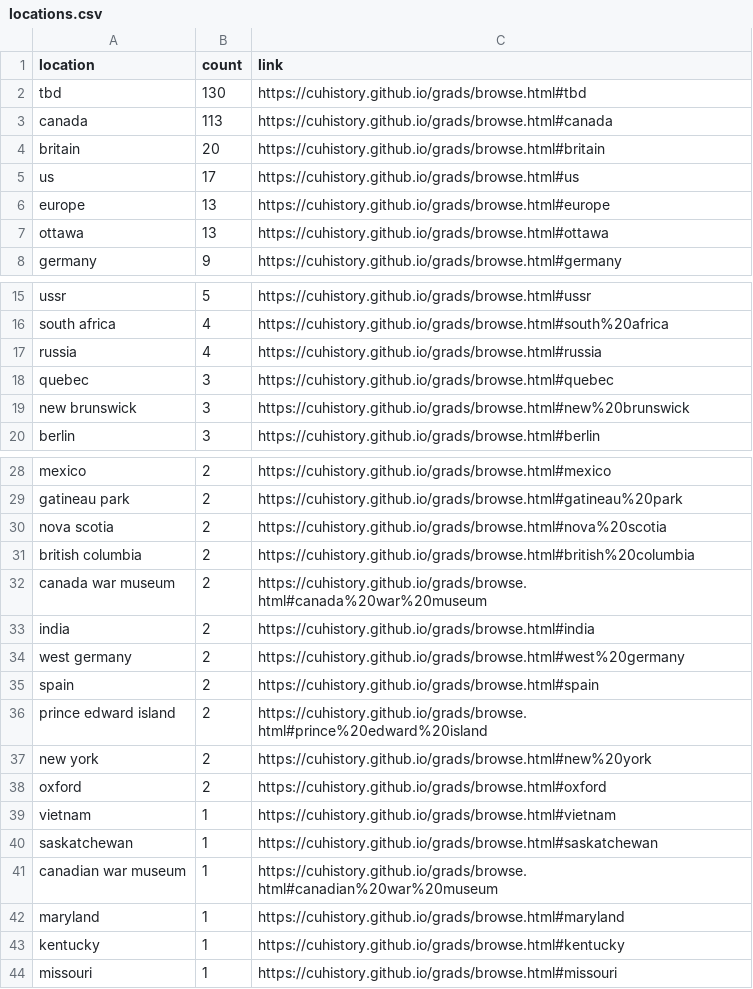
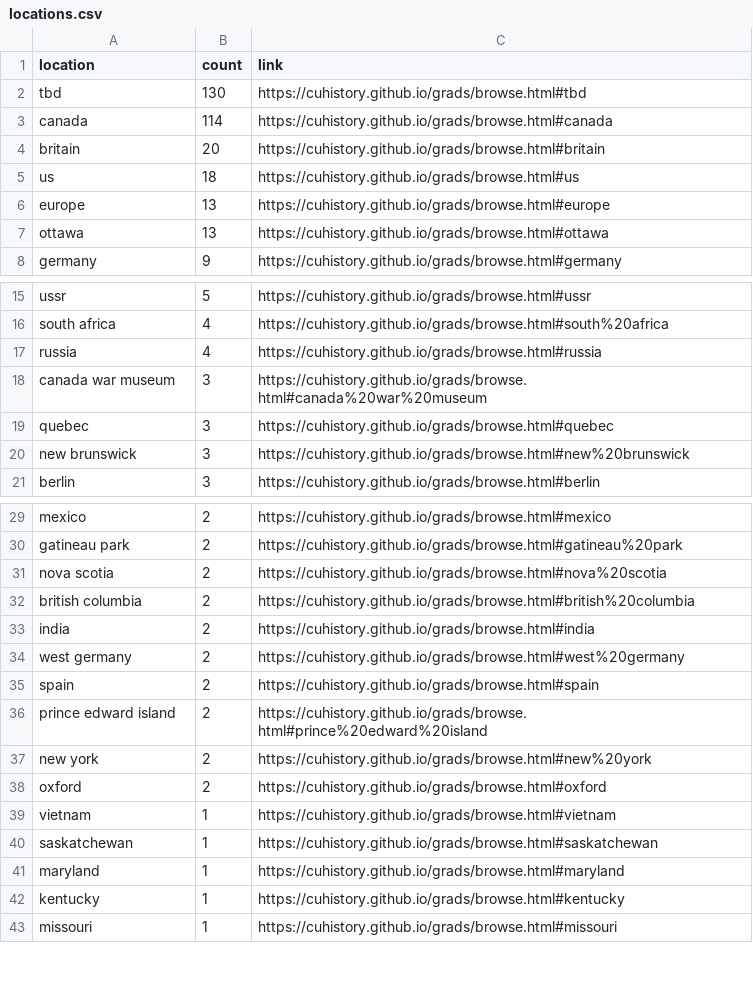
Before and after one commit to cuhistory/grads-old, a CSV file: assets/data/locations.csv, drawn as a sheet; only a part is shown, gaps mark what is left out.

```diff
--- a/assets/data/locations.csv
+++ b/assets/data/locations.csv
@@ -2,5 +2,5 @@ location,count,link
 "tbd",130,"https://cuhistory.github.io/grads/browse.html#tbd"
-"canada",113,"https://cuhistory.github.io/grads/browse.html#canada"
+"canada",114,"https://cuhistory.github.io/grads/browse.html#canada"
 "britain",20,"https://cuhistory.github.io/grads/browse.html#britain"
-"us",17,"https://cuhistory.github.io/grads/browse.html#us"
+"us",18,"https://cuhistory.github.io/grads/browse.html#us"
 "europe",13,"https://cuhistory.github.io/grads/browse.html#europe"
@@ -17,2 +17,3 @@ location,count,link
 "russia",4,"https://cuhistory.github.io/grads/browse.html#russia"
+"canada war museum",3,"https://cuhistory.github.io/grads/browse.html#canada%20war%20museum"
 "quebec",3,"https://cuhistory.github.io/grads/browse.html#quebec"
@@ -31,3 +32,2 @@ location,count,link
 "british columbia",2,"https://cuhistory.github.io/grads/browse.html#british%20columbia"
-"canada war museum",2,"https://cuhistory.github.io/grads/browse.html#canada%20war%20museum"
 "india",2,"https://cuhistory.github.io/grads/browse.html#india"
@@ -40,3 +40,2 @@ location,count,link
 "saskatchewan",1,"https://cuhistory.github.io/grads/browse.html#saskatchewan"
-"canadian war museum",1,"https://cuhistory.github.io/grads/browse.html#canadian%20war%20museum"
 "maryland",1,"https://cuhistory.github.io/grads/browse.html#maryland"
```
Also changed, not shown: assets/data/metadata.csv, assets/data/subjects.csv, 18 other files.
